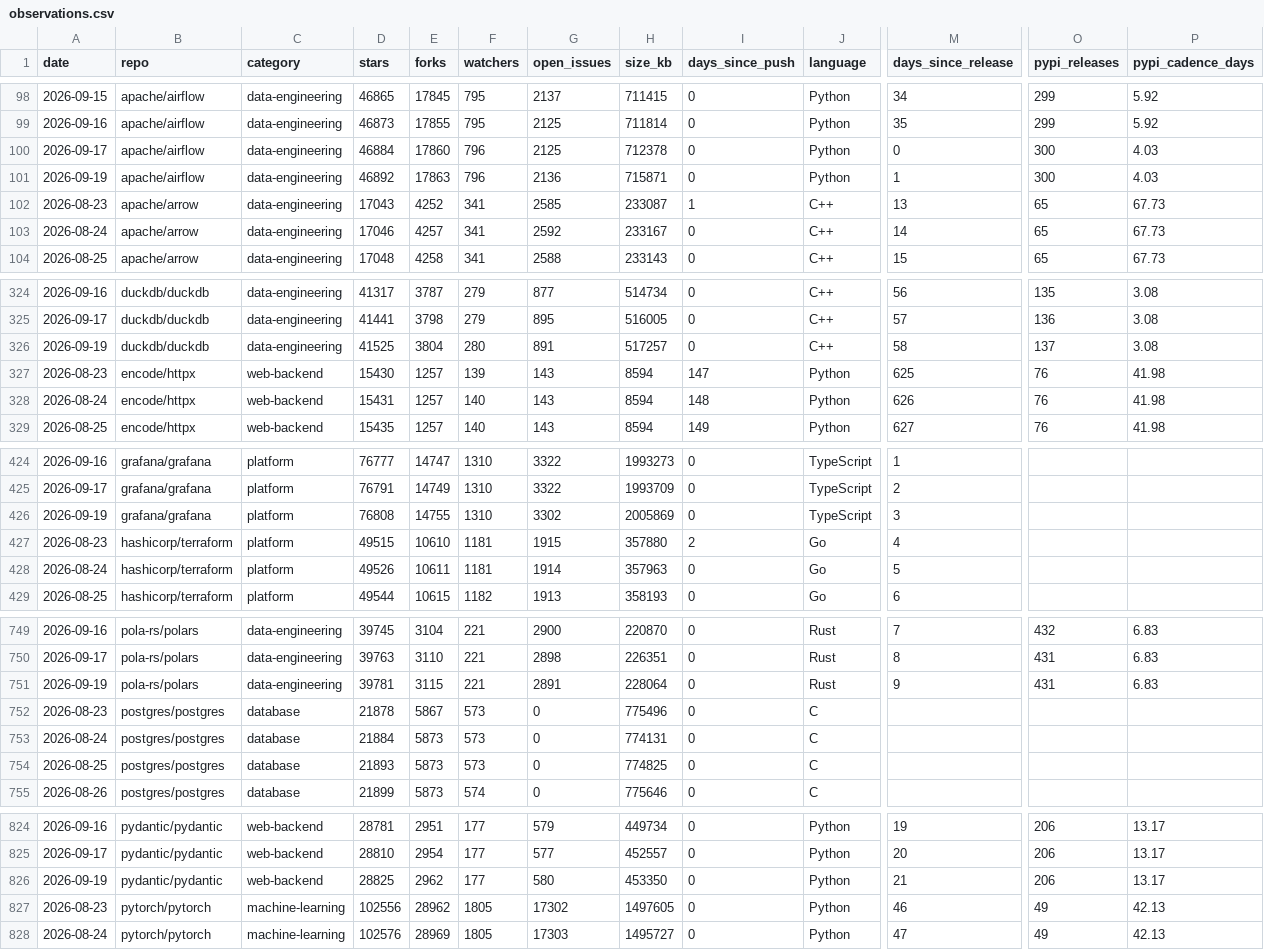
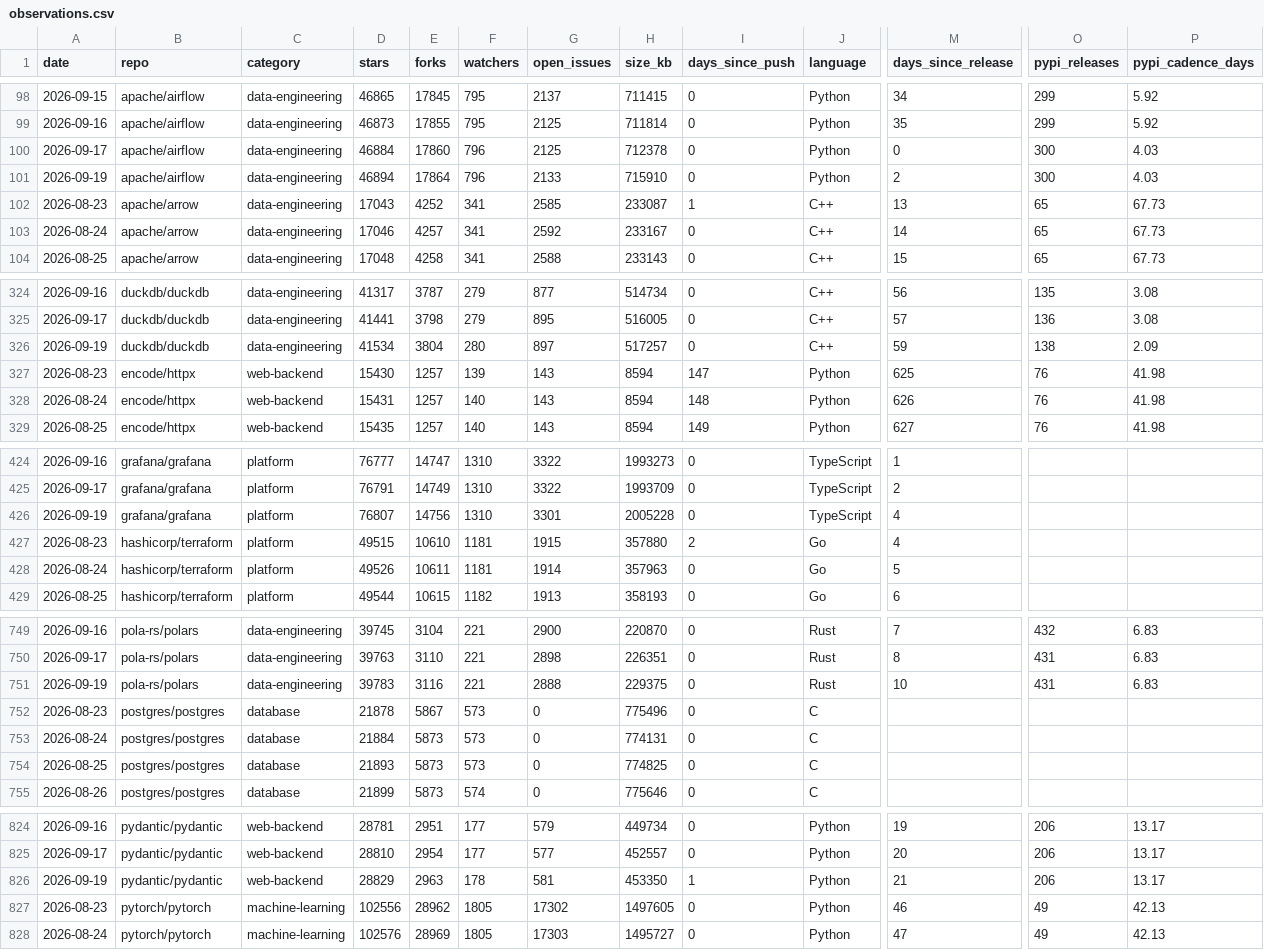
Before and after one commit to Amirzamani1l/oss-momentum, a CSV file: data/observations.csv, drawn as a sheet; only a part is shown, gaps mark what is left out; the diff covers the shown part only; the diff names each change by its address in the sheet, - before the commit and + after, or states it on an @@ line.

Commit message:
data: 2026-09-19 snapshot (42 projects, +710 stars, duckdb leading) (#89)

```diff
--- a/data/observations.csv
+++ b/data/observations.csv
-D101 (stars): 46892
+D101 (stars): 46894
-E101 (forks): 17863
+E101 (forks): 17864
-G101 (open_issues): 2136
+G101 (open_issues): 2133
-H101 (size_kb): 715871
+H101 (size_kb): 715910
-M101 (days_since_release): 1
+M101 (days_since_release): 2
-D326 (stars): 41525
+D326 (stars): 41534
-G326 (open_issues): 891
+G326 (open_issues): 897
-M326 (days_since_release): 58
+M326 (days_since_release): 59
-O326 (pypi_releases): 137
+O326 (pypi_releases): 138
-P326 (pypi_cadence_days): 3.08
+P326 (pypi_cadence_days): 2.09
-D426 (stars): 76808
+D426 (stars): 76807
-E426 (forks): 14755
+E426 (forks): 14756
-G426 (open_issues): 3302
+G426 (open_issues): 3301
-H426 (size_kb): 2005869
+H426 (size_kb): 2005228
-M426 (days_since_release): 3
+M426 (days_since_release): 4
-D751 (stars): 39781
+D751 (stars): 39783
-E751 (forks): 3115
+E751 (forks): 3116
-G751 (open_issues): 2891
+G751 (open_issues): 2888
-H751 (size_kb): 228064
+H751 (size_kb): 229375
-M751 (days_since_release): 9
+M751 (days_since_release): 10
-D826 (stars): 28825
+D826 (stars): 28829
-E826 (forks): 2962
+E826 (forks): 2963
-F826 (watchers): 177
+F826 (watchers): 178
-G826 (open_issues): 580
+G826 (open_issues): 581
-I826 (days_since_push): 0
+I826 (days_since_push): 1
```
Also changed, not shown: 91 edited cells elsewhere in this file, 34 other files.
